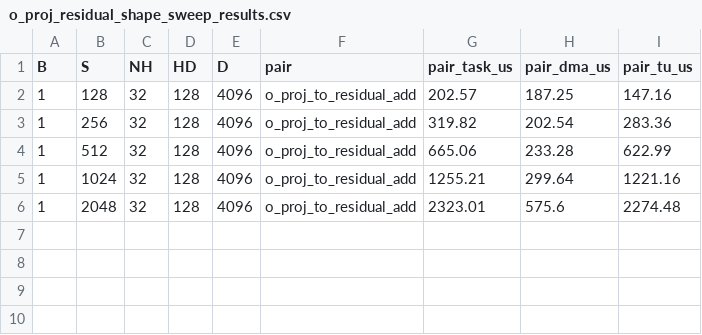
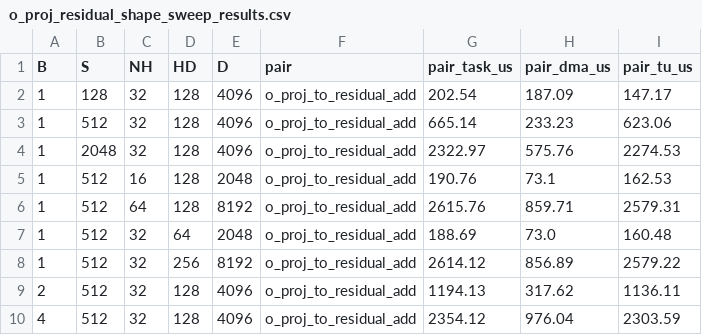
Before and after one commit to AnchovyPark/MNGA, a CSV file: profiling/shape_sweep/03_operator_pair_fusion/o_proj_residual_shape_sweep_results.csv, drawn as a sheet.

```diff
--- a/profiling/shape_sweep/03_operator_pair_fusion/o_proj_residual_shape_sweep_results.csv
+++ b/profiling/shape_sweep/03_operator_pair_fusion/o_proj_residual_shape_sweep_results.csv
@@ -1,6 +1,10 @@
 B,S,NH,HD,D,pair,pair_task_us,pair_dma_us,pair_tu_us
-1,128,32,128,4096,o_proj_to_residual_add,202.57,187.25,147.16
-1,256,32,128,4096,o_proj_to_residual_add,319.82,202.54,283.36
-1,512,32,128,4096,o_proj_to_residual_add,665.06,233.28,622.99
-1,1024,32,128,4096,o_proj_to_residual_add,1255.21,299.64,1221.16
-1,2048,32,128,4096,o_proj_to_residual_add,2323.01,575.6,2274.48
+1,128,32,128,4096,o_proj_to_residual_add,202.54,187.09,147.17
+1,512,32,128,4096,o_proj_to_residual_add,665.14,233.23,623.06
+1,2048,32,128,4096,o_proj_to_residual_add,2322.97,575.76,2274.53
+1,512,16,128,2048,o_proj_to_residual_add,190.76,73.1,162.53
+1,512,64,128,8192,o_proj_to_residual_add,2615.76,859.71,2579.31
+1,512,32,64,2048,o_proj_to_residual_add,188.69,73.0,160.48
+1,512,32,256,8192,o_proj_to_residual_add,2614.12,856.89,2579.22
+2,512,32,128,4096,o_proj_to_residual_add,1194.13,317.62,1136.11
+4,512,32,128,4096,o_proj_to_residual_add,2354.12,976.04,2303.59
```
Also changed, not shown: profiling/shape_sweep/01_pure_kernel/mm_add_shape_sweep_results.csv, profiling/shape_sweep/02_operator_with_layout/o_proj_operator_shape_sweep_results.csv, 1 other file.
